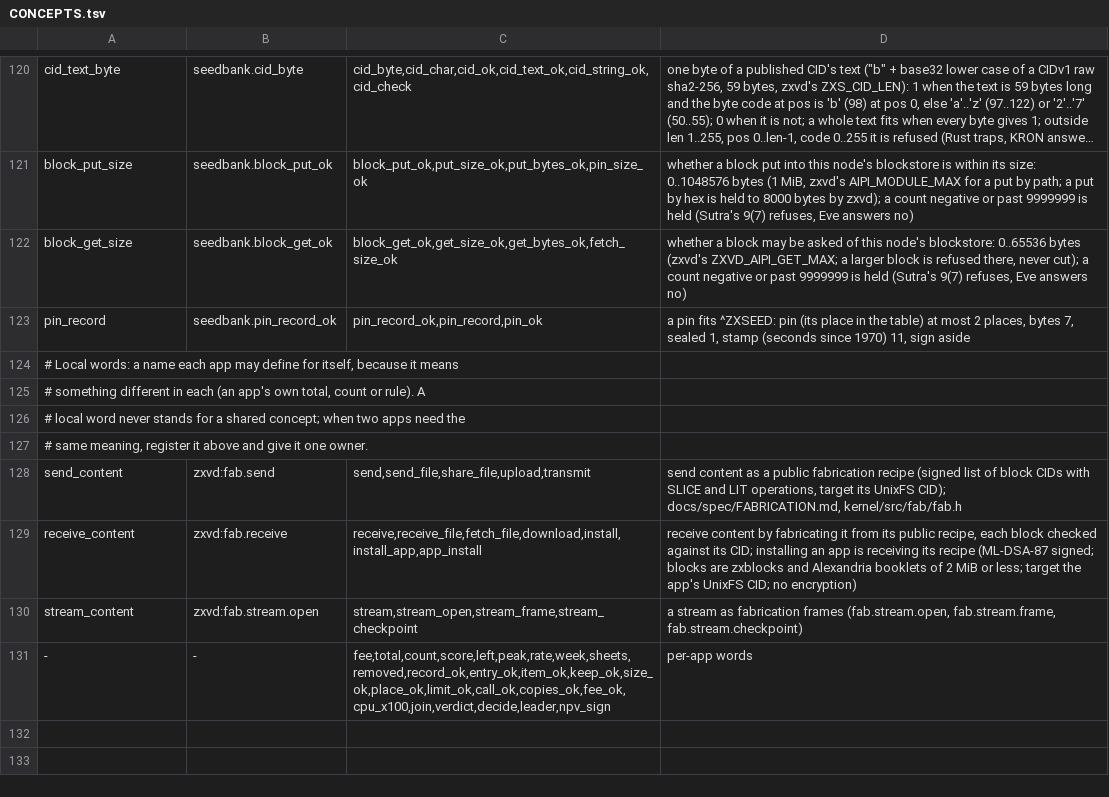
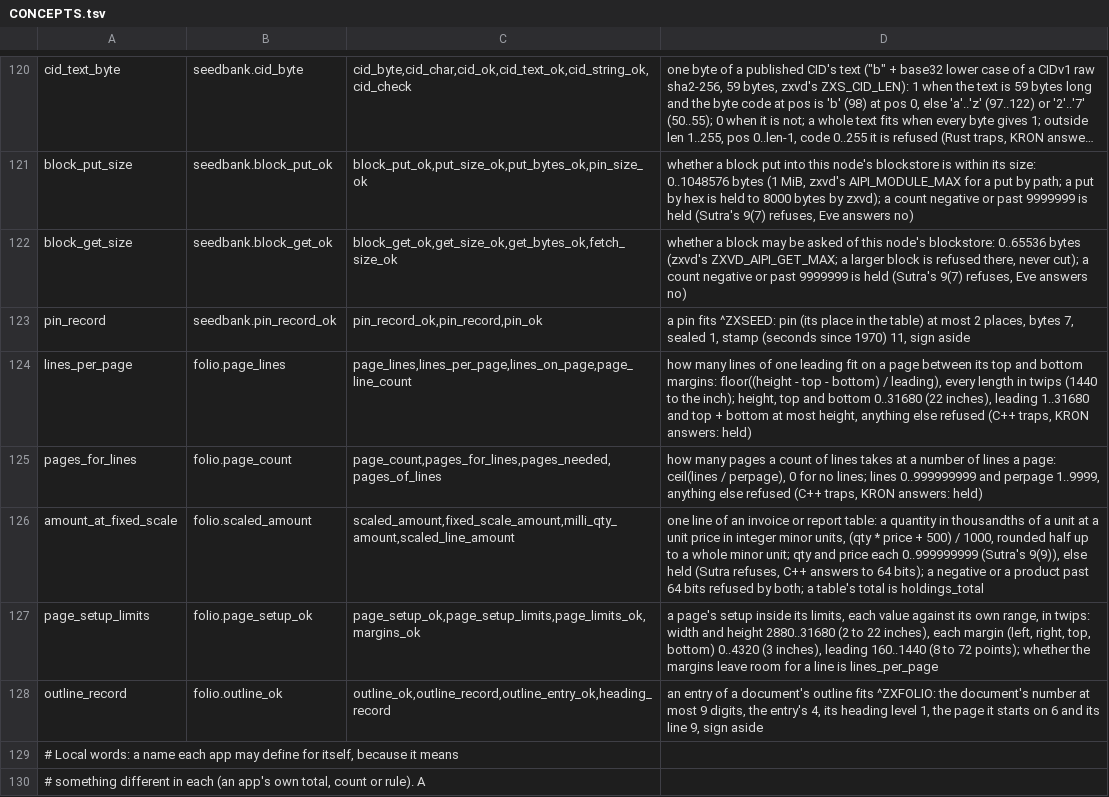
Before and after one commit to sykomiked/ZEDEC-XERO-VULPINE-V1.0.0, a TSV file: kernel/src/apps/CONCEPTS.tsv, drawn as a sheet; only a part is shown, gaps mark what is left out; the shorter side is filled out with more unchanged rows; long unchanged cells end in ….

```diff
--- a/kernel/src/apps/CONCEPTS.tsv
+++ b/kernel/src/apps/CONCEPTS.tsv
@@ -123,2 +123,7 @@ block_get_size	seedbank.block_get_ok	block_get_ok,get_size_ok,get_bytes_ok,fetch
 pin_record	seedbank.pin_record_ok	pin_record_ok,pin_record,pin_ok	a pin fits ^ZXSEED: pin (its place in the table) at most 2 places, bytes 7, sealed 1, stamp (seconds since 1970) 11, sign aside
+lines_per_page	folio.page_lines	page_lines,lines_per_page,lines_on_page,page_line_count	how many lines of one leading fit on a page between its top and bottom margins: floor((height - top - bottom) / leading), every length in twips (1440 to the inch); height, top and bottom 0..31680 (22 inches), leading 1..31680 and top + bottom at most height, anything else refused (C++ traps, KRON answers: held)
+pages_for_lines	folio.page_count	page_count,pages_for_lines,pages_needed,pages_of_lines	how many pages a count of lines takes at a number of lines a page: ceil(lines / perpage), 0 for no lines; lines 0..999999999 and perpage 1..9999, anything else refused (C++ traps, KRON answers: held)
+amount_at_fixed_scale	folio.scaled_amount	scaled_amount,fixed_scale_amount,milli_qty_amount,scaled_line_amount	one line of an invoice or report table: a quantity in thousandths of a unit at a unit price in integer minor units, (qty * price + 500) / 1000, rounded half up to a whole minor unit; qty and price each 0..999999999 (Sutra's 9(9)), else held (Sutra refuses, C++ answers to 64 bits); a negative or a product past 64 bits refused by both; a table's total is holdings_total
+page_setup_limits	folio.page_setup_ok	page_setup_ok,page_setup_limits,page_limits_ok,margins_ok	a page's setup inside its limits, each value against its own range, in twips: width and height 2880..31680 (2 to 22 inches), each margin (left, right, top, bottom) 0..4320 (3 inches), leading 160..1440 (8 to 72 points); whether the margins leave room for a line is lines_per_page
+outline_record	folio.outline_ok	outline_ok,outline_record,outline_entry_ok,heading_record	an entry of a document's outline fits ^ZXFOLIO: the document's number at most 9 digits, the entry's 4, its heading level 1, the page it starts on 6 and its line 9, sign aside
 # Local words: a name each app may define for itself, because it means
```
Also changed, not shown: kernel/src/alexandria/SLOTS.tsv, kernel/src/apps/CHECKS.tsv, 22 other files.
